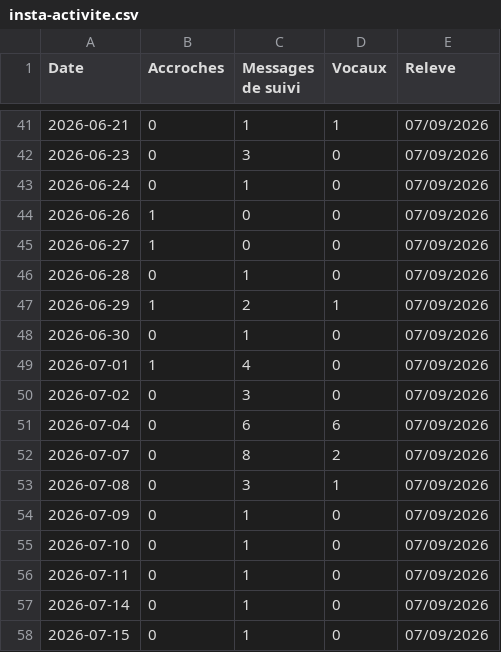
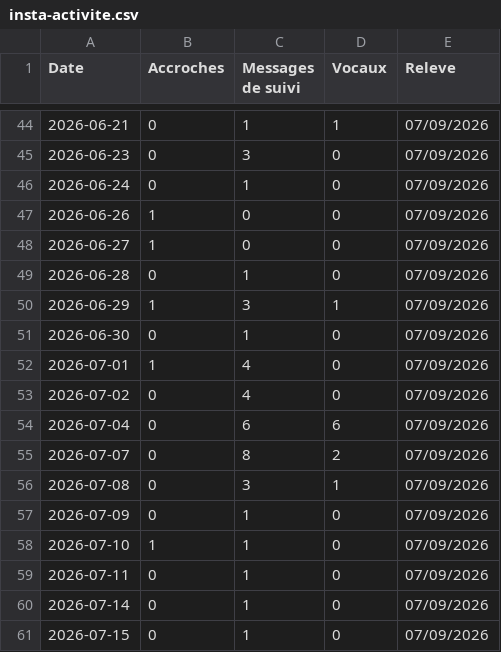
Before and after one commit to alexyoucompte99-lang/console-prospection-lauric, a CSV file: data/insta-activite.csv, drawn as a sheet; only a part is shown, gaps mark what is left out; the diff covers the shown part only.

```diff
--- a/data/insta-activite.csv
+++ b/data/insta-activite.csv
@@ -46,6 +49,6 @@ Date,Accroches,Messages de suivi,Vocaux,Releve
 2026-06-28,0,1,0,07/09/2026
-2026-06-29,1,2,1,07/09/2026
+2026-06-29,1,3,1,07/09/2026
 2026-06-30,0,1,0,07/09/2026
 2026-07-01,1,4,0,07/09/2026
-2026-07-02,0,3,0,07/09/2026
+2026-07-02,0,4,0,07/09/2026
 2026-07-04,0,6,6,07/09/2026
@@ -54,3 +57,3 @@ Date,Accroches,Messages de suivi,Vocaux,Releve
 2026-07-09,0,1,0,07/09/2026
-2026-07-10,0,1,0,07/09/2026
+2026-07-10,1,1,0,07/09/2026
 2026-07-11,0,1,0,07/09/2026
```
Also changed, not shown: 4 added rows and 40 edited cells elsewhere in this file, 4 other files.
